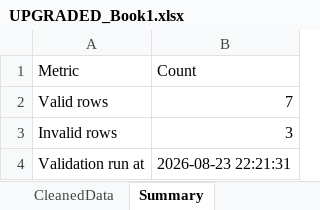
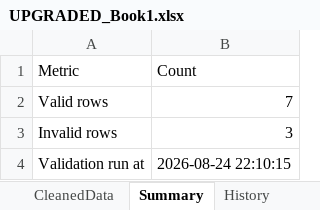
Before and after one commit to saiswaraj2006/python.org, an Excel workbook: UPGRADED_Book1.xlsx, sheet Summary, drawn as a sheet; values as stored, in another font and other column widths than the file's, no borders; charts and pictures not drawn; the diff names each change by its address in the sheet, - before the commit and + after, or states it on an @@ line.

Commit message:
Adding the history to trace data

```diff
--- a/UPGRADED_Book1.xlsx (sheet Summary)
+++ b/UPGRADED_Book1.xlsx (sheet Summary)
+sheet tab: History
-B4 (Count): 2026-08-23 22:21:31
+B4 (Count): 2026-08-24 22:10:15
```
Also changed, not shown: charts or pictures, 2 other files.
